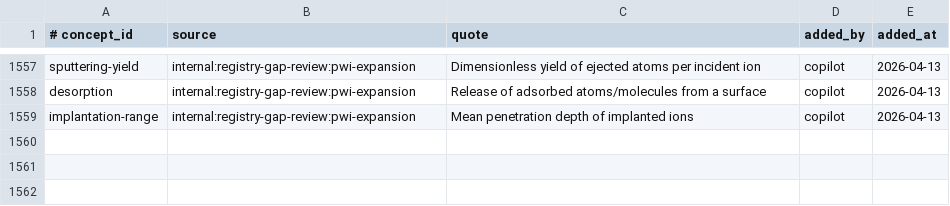
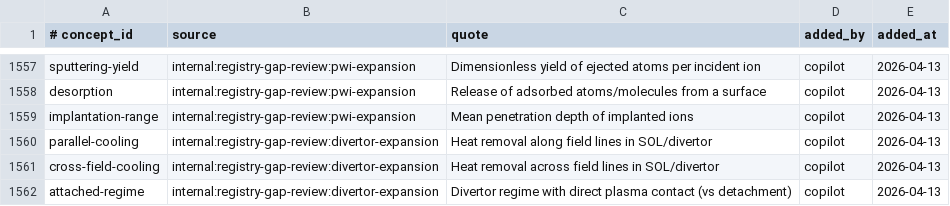
Before and after one commit to zxkjack123/fusion-terms, a TSV file: terms/registry/evidence.tsv, drawn as a sheet; only a part is shown, gaps mark what is left out; the diff names each change by its address in the sheet, - before the commit and + after, or states it on an @@ line.

Commit message:
[Plan: pwi-divertor-fuelling-terminology-expansion] Task 2.1: divertor physics concepts
- Added 3 concepts: parallel-cooling, cross-field-cooling, attached-regime
- Added forbidden aliases: 并行冷却, 并联冷却, 垂直冷却, 接触模式, 打击板
- Added deprecated aliases: 衰减长度, 离靶
- Added 3 evidence rows
- All acceptance criteria passed

```diff
--- a/terms/registry/evidence.tsv
+++ b/terms/registry/evidence.tsv
+row 1560: parallel-cooling | internal:registry-gap-review:divertor-expansion | Heat removal along field lines in SOL/divertor | copilot | 2026-04-13
+row 1561: cross-field-cooling | internal:registry-gap-review:divertor-expansion | Heat removal across field lines in SOL/divertor | copilot | 2026-04-13
+row 1562: attached-regime | internal:registry-gap-review:divertor-expansion | Divertor regime with direct plasma contact (vs detachment) | copilot | 2026-04-13
```
Also changed, not shown: terms/registry/aliases.tsv, terms/registry/concepts.tsv, 1 other file.
